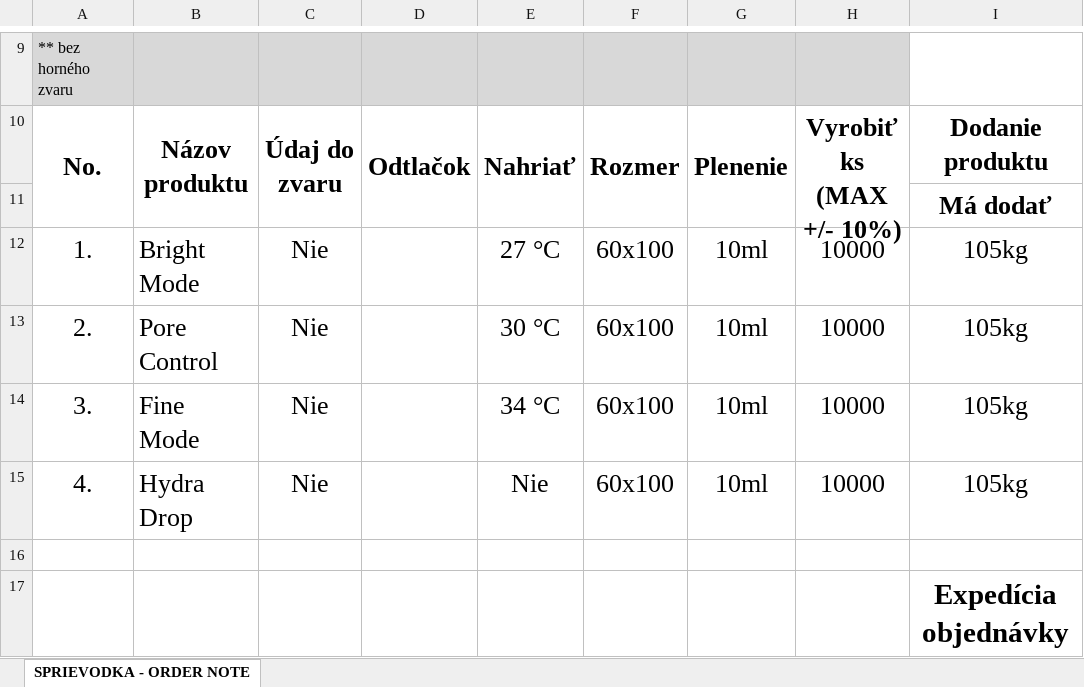
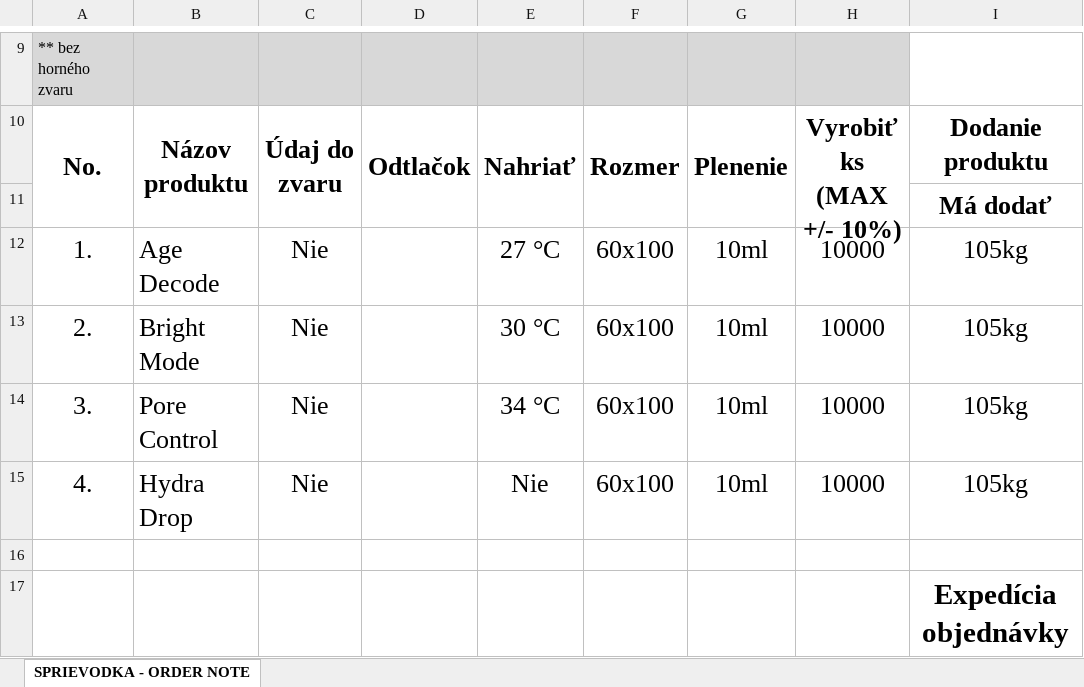
Before and after one commit to mddmustainbillah/pdf-to-excel-extraction-automation, an Excel workbook: output_excel/obj_MINIPAKsro_ORDER2025097_filled_order_note.xlsx, sheet SPRIEVODKA - ORDER NOTE, drawn as a sheet; only a part is shown, gaps mark what is left out; values as stored, in another font and other column widths than the file's, no borders; the diff names each change by its address in the sheet, - before the commit and + after, or states it on an @@ line.

```diff
--- a/output_excel/obj_MINIPAKsro_ORDER2025097_filled_order_note.xlsx (sheet SPRIEVODKA - ORDER NOTE)
+++ b/output_excel/obj_MINIPAKsro_ORDER2025097_filled_order_note.xlsx (sheet SPRIEVODKA - ORDER NOTE)
-B12: Bright Mode
+B12: Age Decode
-B13: Pore Control
+B13: Bright Mode
-B14: Fine Mode
+B14: Pore Control
```
Also changed, not shown: output_excel/obj_MINIPAKsro_ORDER2025079 (6)_filled_order_note.xlsx, output_excel/obj_MINIPAKsro_ORDER2025080_filled_order_note.xlsx, 4 other files.
